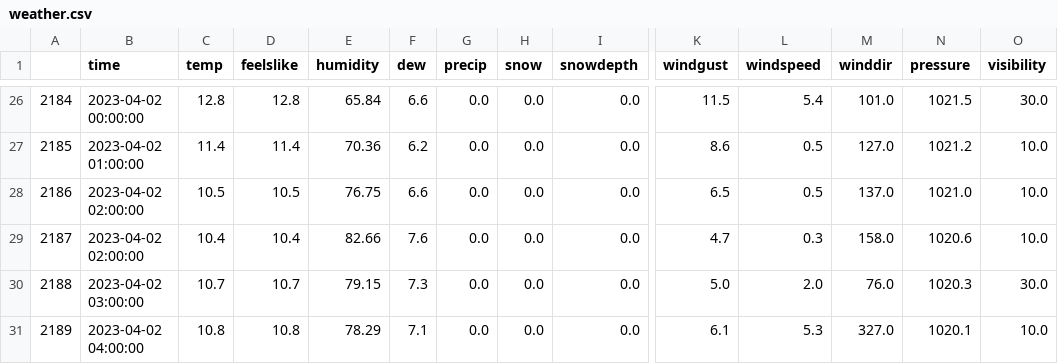
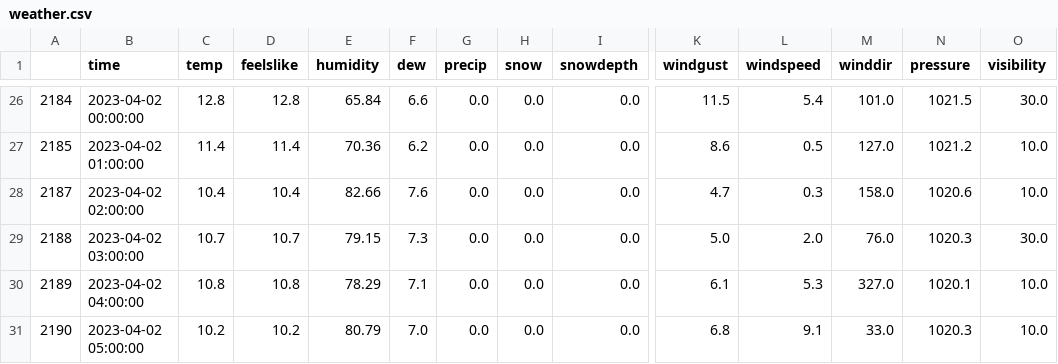
Before and after one commit to IntelligentSystemsLab/CHARGED, a CSV file: data/MEL/weather.csv, drawn as a sheet; only a part is shown, gaps mark what is left out; the shorter side is filled out with more unchanged rows; rows hold the shown columns only; the diff names each change by its address in the sheet, - before the commit and + after, or states it on an @@ line.

Commit message:
Update weather.csv

```diff
--- a/data/MEL/weather.csv
+++ b/data/MEL/weather.csv
-row 28: 2186 | 2023-04-02 02:00:00 | 10.5 | 10.5 | 76.75 | 6.6 | 0.0 | 0.0 | 0.0 | 6.5 | 0.5 | 137.0 | 1021.0 | 10.0
```
